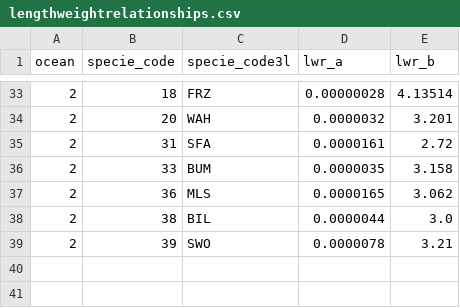
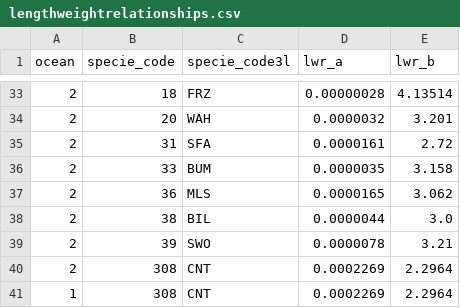
Before and after one commit to OB7-IRD/t3, a CSV file: inst/lengthweightrelationships.csv, drawn as a sheet; only a part is shown, gaps mark what is left out; the diff names each change by its address in the sheet, - before the commit and + after, or states it on an @@ line.

Commit message:
Update lengthweightrelationships.csv

```diff
--- a/inst/lengthweightrelationships.csv
+++ b/inst/lengthweightrelationships.csv
+row 40: 2 | 308 | CNT | 0.0002269 | 2.2964
+row 41: 1 | 308 | CNT | 0.0002269 | 2.2964
```
